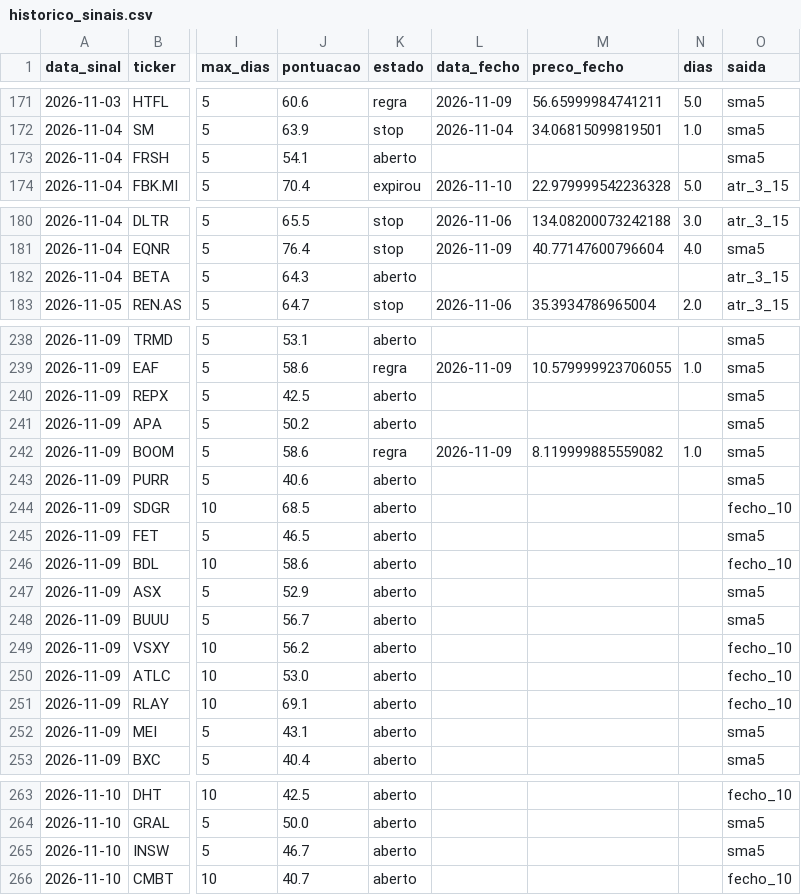
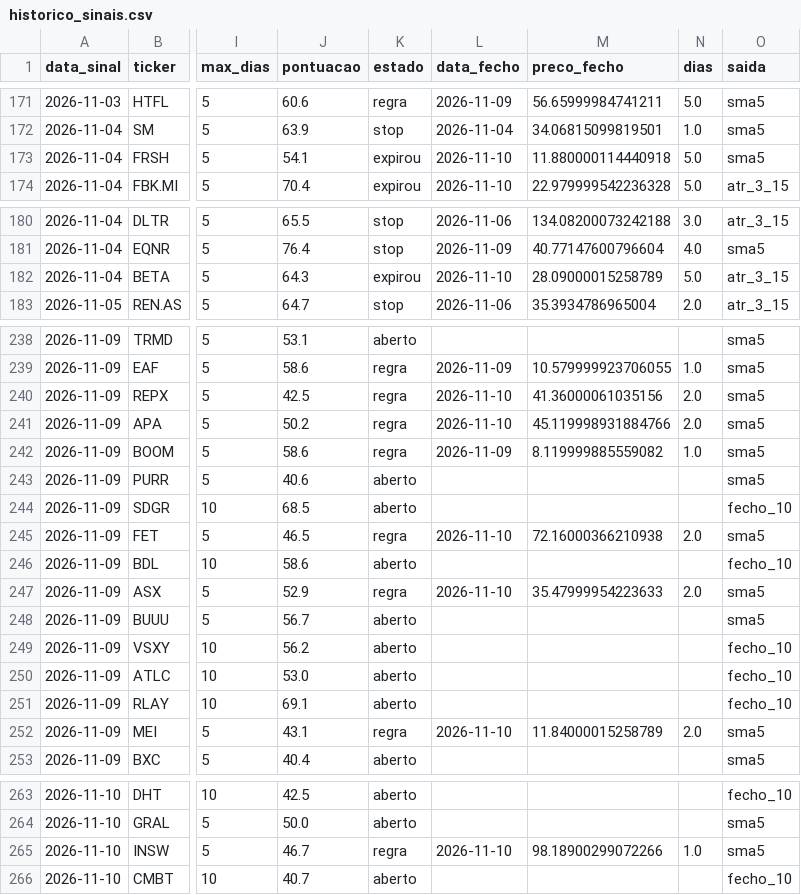
Before and after one commit to diogopestana01/analista-acoes, a CSV file: data/historico_sinais.csv, drawn as a sheet; only a part is shown, gaps mark what is left out; the diff covers the shown part only; the diff names each change by its address in the sheet, - before the commit and + after, or states it on an @@ line.

Commit message:
Sinais de 2026-11-10

```diff
--- a/data/historico_sinais.csv
+++ b/data/historico_sinais.csv
-K173 (estado): aberto
+K173 (estado): expirou
-L173 (data_fecho): (empty)
+L173 (data_fecho): 2026-11-10
-M173 (preco_fecho): (empty)
+M173 (preco_fecho): 11.880000114440918
-N173 (dias): (empty)
+N173 (dias): 5.0
-K182 (estado): aberto
+K182 (estado): expirou
-L182 (data_fecho): (empty)
+L182 (data_fecho): 2026-11-10
-M182 (preco_fecho): (empty)
+M182 (preco_fecho): 28.09000015258789
-N182 (dias): (empty)
+N182 (dias): 5.0
-K240:K241 (estado): aberto
+K240:K241 (estado): regra
-L240:L241 (data_fecho): (empty)
+L240:L241 (data_fecho): 2026-11-10
-M240 (preco_fecho): (empty)
+M240 (preco_fecho): 41.36000061035156
-N240:N241 (dias): (empty)
+N240:N241 (dias): 2.0
-M241 (preco_fecho): (empty)
+M241 (preco_fecho): 45.119998931884766
-K245 (estado): aberto
+K245 (estado): regra
-L245 (data_fecho): (empty)
+L245 (data_fecho): 2026-11-10
-M245 (preco_fecho): (empty)
+M245 (preco_fecho): 72.16000366210938
-N245 (dias): (empty)
+N245 (dias): 2.0
-K247 (estado): aberto
+K247 (estado): regra
-L247 (data_fecho): (empty)
+L247 (data_fecho): 2026-11-10
-M247 (preco_fecho): (empty)
+M247 (preco_fecho): 35.47999954223633
-N247 (dias): (empty)
+N247 (dias): 2.0
-K252 (estado): aberto
+K252 (estado): regra
-L252 (data_fecho): (empty)
+L252 (data_fecho): 2026-11-10
-M252 (preco_fecho): (empty)
+M252 (preco_fecho): 11.84000015258789
-N252 (dias): (empty)
+N252 (dias): 2.0
-K265 (estado): aberto
+K265 (estado): regra
-L265 (data_fecho): (empty)
+L265 (data_fecho): 2026-11-10
-M265 (preco_fecho): (empty)
+M265 (preco_fecho): 98.18900299072266
-N265 (dias): (empty)
+N265 (dias): 1.0
```
Also changed, not shown: 4 edited cells elsewhere in this file, data/sinais_2026-11-10.csv, 4 other files.
